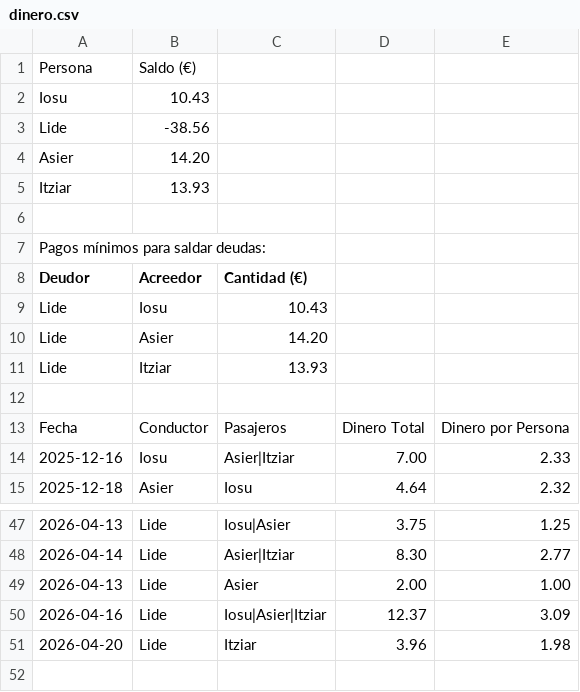
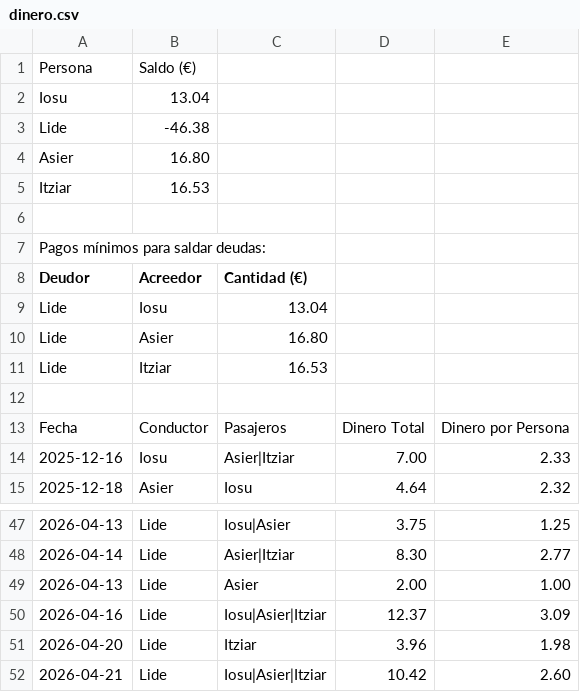
Before and after one commit to iosugomez/kotxea-backend, a CSV file: datos/dinero.csv, drawn as a sheet; only a part is shown, gaps mark what is left out.

Commit message:
Update dinero.csv 2026-04-21T14:12:43.937345

```diff
--- a/datos/dinero.csv
+++ b/datos/dinero.csv
@@ -1,6 +1,6 @@
 Persona,Saldo (€)
-Iosu,10.43
-Lide,-38.56
-Asier,14.20
-Itziar,13.93
+Iosu,13.04
+Lide,-46.38
+Asier,16.80
+Itziar,16.53
 
@@ -8,5 +8,5 @@ Pagos mínimos para saldar deudas:
 Deudor,Acreedor,Cantidad (€)
-Lide,Iosu,10.43
-Lide,Asier,14.20
-Lide,Itziar,13.93
+Lide,Iosu,13.04
+Lide,Asier,16.80
+Lide,Itziar,16.53
 
@@ -51 +51,2 @@ Fecha,Conductor,Pasajeros,Dinero Total,Dinero por Persona
 2026-04-20,Lide,"Itziar",3.96,1.98
+2026-04-21,Lide,"Iosu|Asier|Itziar",10.42,2.60
```
